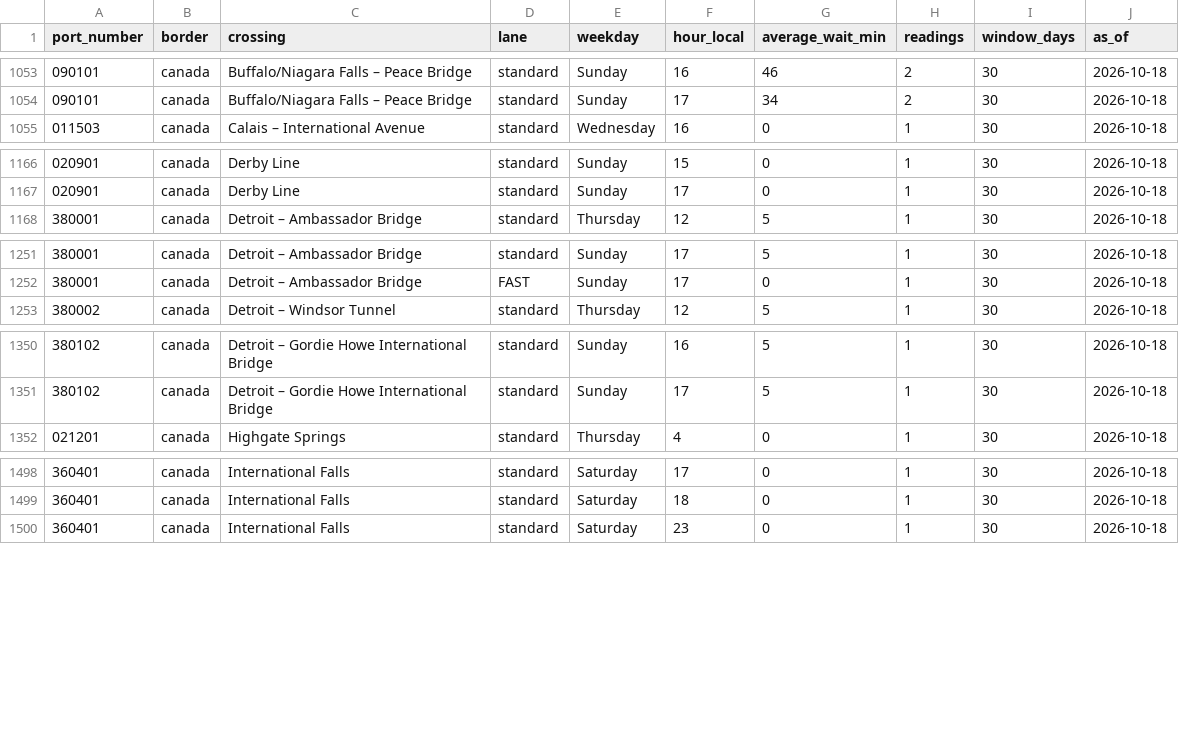
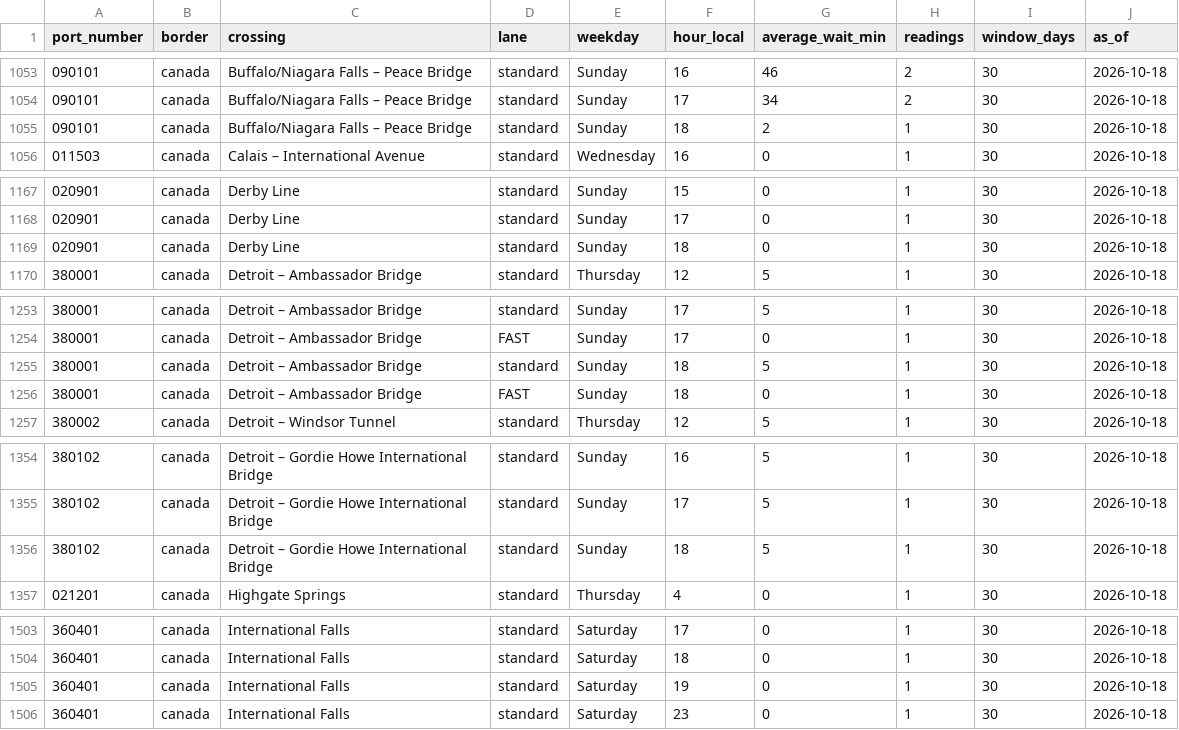
Before and after one commit to JuanTorresMI/JuanTorresMI.github.io, a CSV file: border-waits/border-truck-wait-times.csv, drawn as a sheet; only a part is shown, gaps mark what is left out; the diff covers the shown part only; the diff names each change by its address in the sheet, - before the commit and + after, or states it on an @@ line.

```diff
--- a/border-waits/border-truck-wait-times.csv
+++ b/border-waits/border-truck-wait-times.csv
+row 1055: 090101 | canada | Buffalo/Niagara Falls – Peace Bridge | standard | Sunday | 18 | 2 | 1 | 30 | 2026-10-18
+row 1169: 020901 | canada | Derby Line | standard | Sunday | 18 | 0 | 1 | 30 | 2026-10-18
+row 1255: 380001 | canada | Detroit – Ambassador Bridge | standard | Sunday | 18 | 5 | 1 | 30 | 2026-10-18
+row 1256: 380001 | canada | Detroit – Ambassador Bridge | FAST | Sunday | 18 | 0 | 1 | 30 | 2026-10-18
+row 1356: 380102 | canada | Detroit – Gordie Howe International Bridge | standard | Sunday | 18 | 5 | 1 | 30 | 2026-10-18
+row 1505: 360401 | canada | International Falls | standard | Saturday | 19 | 0 | 1 | 30 | 2026-10-18
```
Also changed, not shown: 5 added rows elsewhere in this file, 7 other files.
